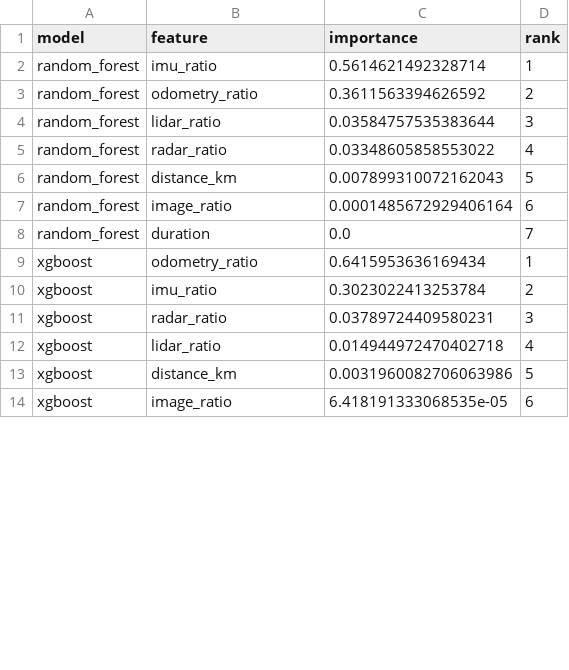
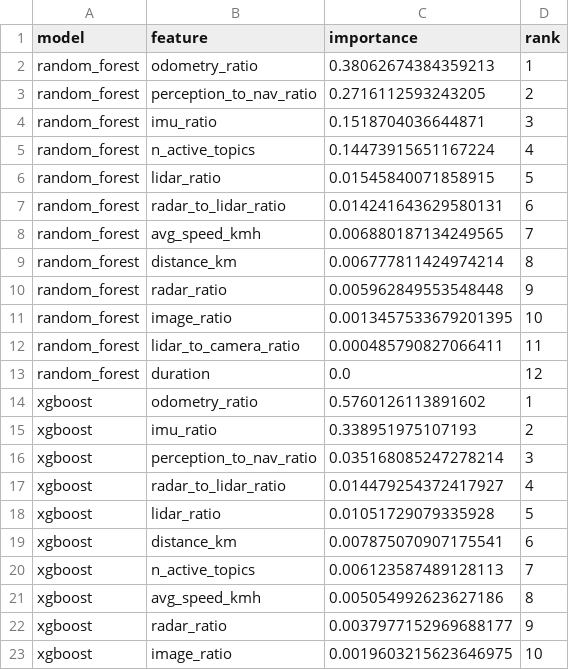
Before and after one commit to 24x6fhy/SWPtool, a CSV file: outputs/models/feature_importance_summary.csv, drawn as a sheet; only a part is shown; the diff covers the shown part only.

Commit message:
add: output

```diff
--- a/outputs/models/feature_importance_summary.csv
+++ b/outputs/models/feature_importance_summary.csv
@@ -1,14 +1,23 @@
 model,feature,importance,rank
-random_forest,imu_ratio,0.5614621492328714,1
-random_forest,odometry_ratio,0.3611563394626592,2
-random_forest,lidar_ratio,0.03584757535383644,3
-random_forest,radar_ratio,0.03348605858553022,4
-random_forest,distance_km,0.007899310072162043,5
-random_forest,image_ratio,0.0001485672929406164,6
-random_forest,duration,0.0,7
-xgboost,odometry_ratio,0.6415953636169434,1
-xgboost,imu_ratio,0.3023022413253784,2
-xgboost,radar_ratio,0.03789724409580231,3
-xgboost,lidar_ratio,0.014944972470402718,4
-xgboost,distance_km,0.0031960082706063986,5
-xgboost,image_ratio,6.418191333068535e-05,6
+random_forest,odometry_ratio,0.38062674384359213,1
+random_forest,perception_to_nav_ratio,0.2716112593243205,2
+random_forest,imu_ratio,0.1518704036644871,3
+random_forest,n_active_topics,0.14473915651167224,4
+random_forest,lidar_ratio,0.01545840071858915,5
+random_forest,radar_to_lidar_ratio,0.014241643629580131,6
+random_forest,avg_speed_kmh,0.006880187134249565,7
+random_forest,distance_km,0.006777811424974214,8
+random_forest,radar_ratio,0.005962849553548448,9
+random_forest,image_ratio,0.0013457533679201395,10
+random_forest,lidar_to_camera_ratio,0.000485790827066411,11
+random_forest,duration,0.0,12
+xgboost,odometry_ratio,0.5760126113891602,1
+xgboost,imu_ratio,0.338951975107193,2
+xgboost,perception_to_nav_ratio,0.035168085247278214,3
+xgboost,radar_to_lidar_ratio,0.014479254372417927,4
+xgboost,lidar_ratio,0.01051729079335928,5
+xgboost,distance_km,0.007875070907175541,6
+xgboost,n_active_topics,0.006123587489128113,7
+xgboost,avg_speed_kmh,0.005054992623627186,8
+xgboost,radar_ratio,0.0037977152969688177,9
+xgboost,image_ratio,0.0019603215623646975,10
```
Also changed, not shown: 1 added row and 1 edited cell elsewhere in this file, outputs/models/linear_regression_coefficients.csv, outputs/models/random_forest_importances.csv, 15 other files.
